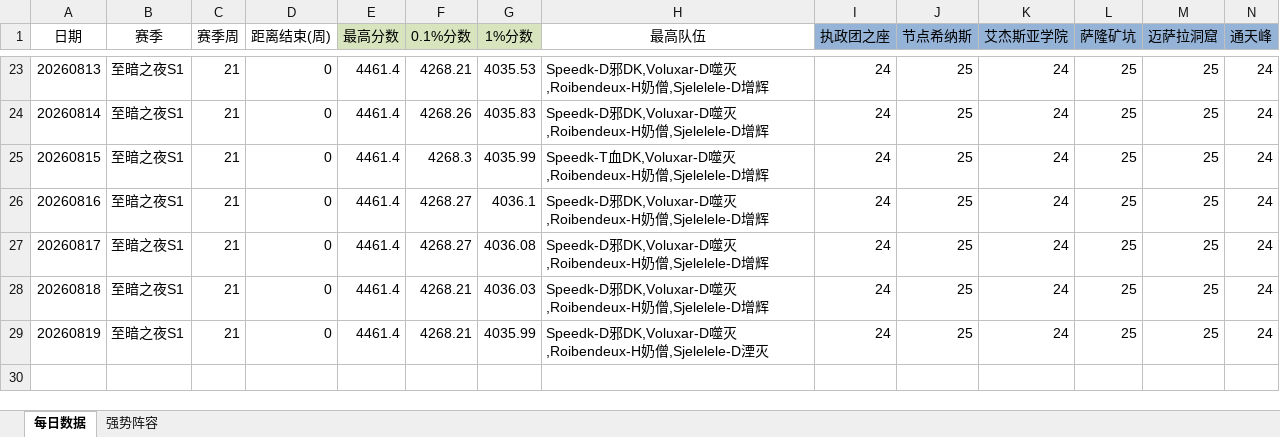
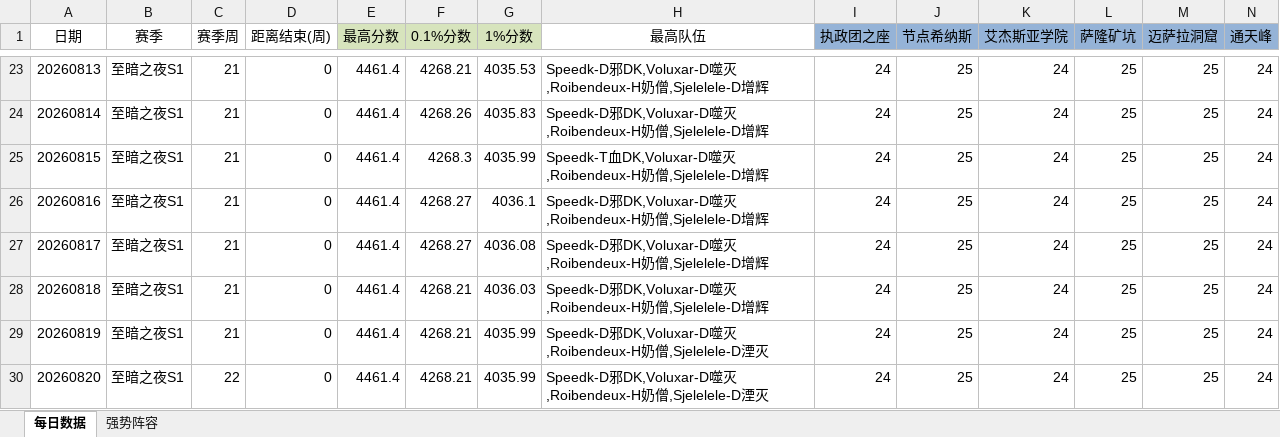
Before and after one commit to lvxingzhi/WowDailyReport, an Excel workbook: 大秘境分数行情.xlsx, sheet 每日数据, drawn as a sheet; only a part is shown, gaps mark what is left out; values as stored, in another font and other column widths than the file's, no borders; rows hold the shown columns only; the diff names each change by its address in the sheet, - before the commit and + after, or states it on an @@ line.

```diff
--- a/大秘境分数行情.xlsx (sheet 每日数据)
+++ b/大秘境分数行情.xlsx (sheet 每日数据)
+row 30: 20260820 | 至暗之夜S1 | 22 | 0 | 4461.4 | 4268.21 | 4035.99 | Speedk-D邪DK,Voluxar-D噬灭,Roibendeux-H奶僧,Sjelelele-D湮灭 | 24 | 25 | 24 | 25 | 25 | 24
```
Also changed, not shown: 1 other file.
